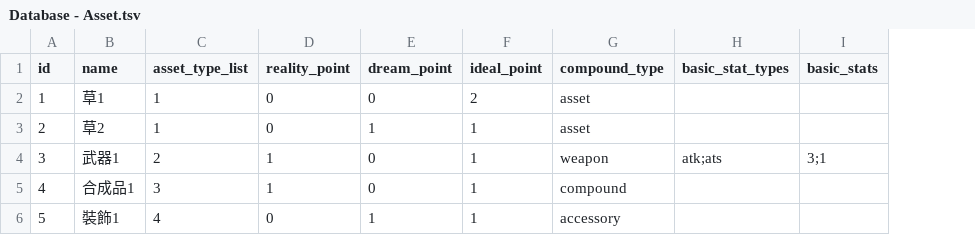
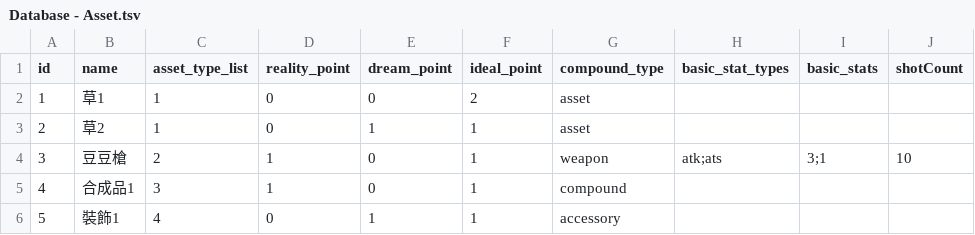
Before and after one commit to simonbut/GemHero, a TSV file: Assets/_Database/Database - Asset.tsv, drawn as a sheet; the diff names each change by its address in the sheet, - before the commit and + after, or states it on an @@ line.

Commit message:
Update Data Structure

```diff
--- a/Assets/_Database/Database - Asset.tsv
+++ b/Assets/_Database/Database - Asset.tsv
+column J (shotCount), row 4: 10
-B4 (name): 武器1
+B4 (name): 豆豆槍
```
Also changed, not shown: 26 other files.
